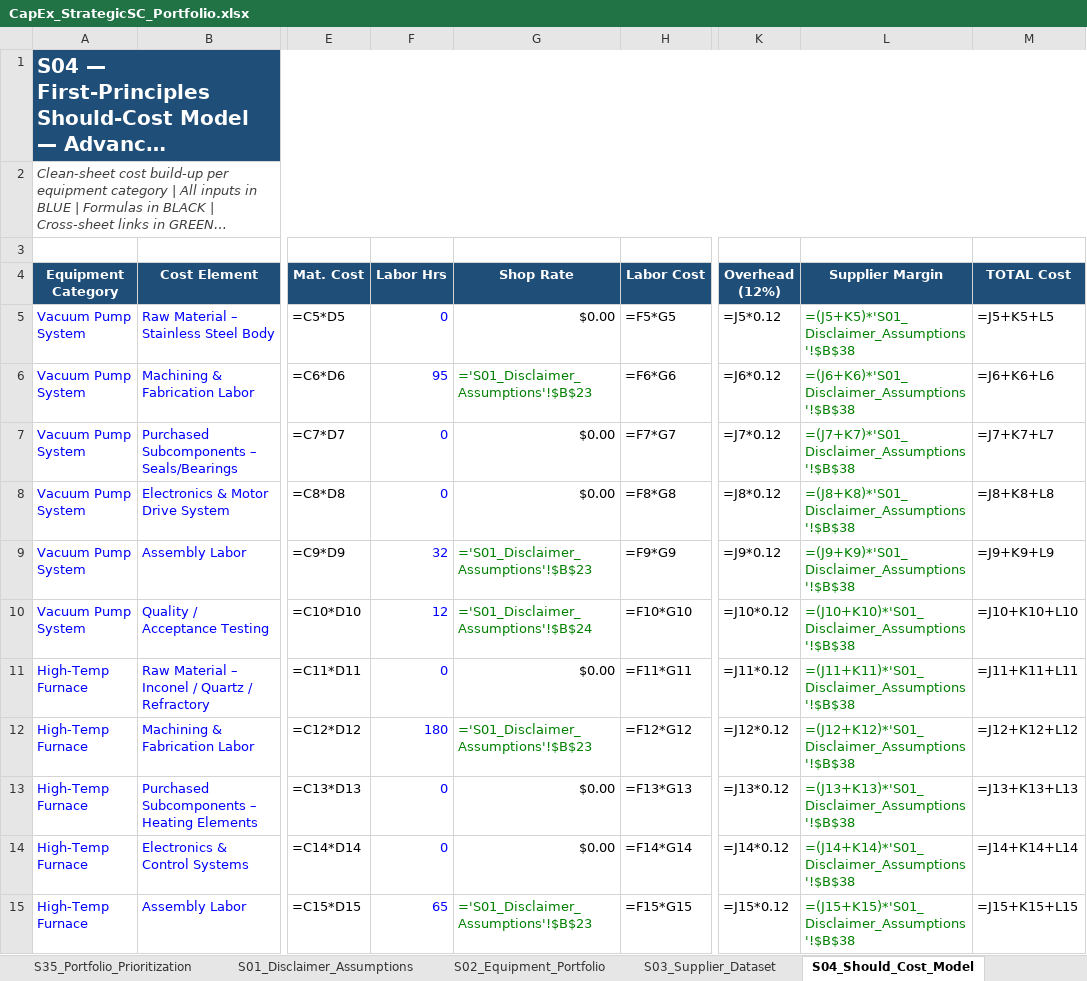
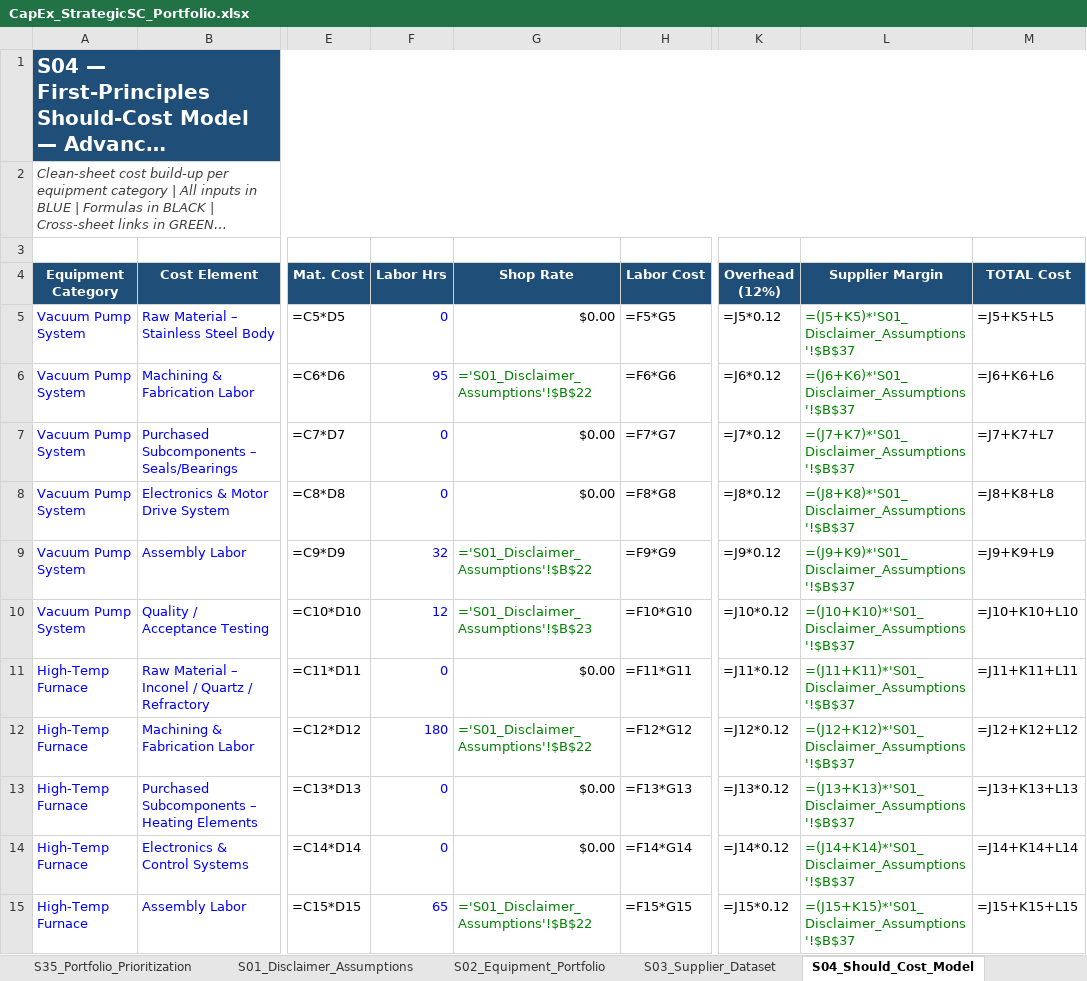
Before and after one commit to Kangooaus/Portfolio_CapEx_StrategicSC, an Excel workbook: downloads/CapEx_StrategicSC_Portfolio.xlsx, sheet S04_Should_Cost_Model, drawn as a sheet; only a part is shown, gaps mark what is left out; long unchanged cells end in …; values as stored, in another font and other column widths than the file's, no borders; formulas without a stored value are shown as written; the diff covers the shown part only; the diff names each change by its address in the sheet, - before the commit and + after, or states it on an @@ line.

```diff
--- a/downloads/CapEx_StrategicSC_Portfolio.xlsx (sheet S04_Should_Cost_Model)
+++ b/downloads/CapEx_StrategicSC_Portfolio.xlsx (sheet S04_Should_Cost_Model)
-L5 (Supplier Margin): =(J5+K5)*'S01_Disclaimer_Assumptions'!$B$38
+L5 (Supplier Margin): =(J5+K5)*'S01_Disclaimer_Assumptions'!$B$37
-G6 (Shop Rate): ='S01_Disclaimer_Assumptions'!$B$23
+G6 (Shop Rate): ='S01_Disclaimer_Assumptions'!$B$22
-L6 (Supplier Margin): =(J6+K6)*'S01_Disclaimer_Assumptions'!$B$38
+L6 (Supplier Margin): =(J6+K6)*'S01_Disclaimer_Assumptions'!$B$37
-L7 (Supplier Margin): =(J7+K7)*'S01_Disclaimer_Assumptions'!$B$38
+L7 (Supplier Margin): =(J7+K7)*'S01_Disclaimer_Assumptions'!$B$37
-L8 (Supplier Margin): =(J8+K8)*'S01_Disclaimer_Assumptions'!$B$38
+L8 (Supplier Margin): =(J8+K8)*'S01_Disclaimer_Assumptions'!$B$37
-G9 (Shop Rate): ='S01_Disclaimer_Assumptions'!$B$23
+G9 (Shop Rate): ='S01_Disclaimer_Assumptions'!$B$22
-L9 (Supplier Margin): =(J9+K9)*'S01_Disclaimer_Assumptions'!$B$38
+L9 (Supplier Margin): =(J9+K9)*'S01_Disclaimer_Assumptions'!$B$37
-G10 (Shop Rate): ='S01_Disclaimer_Assumptions'!$B$24
+G10 (Shop Rate): ='S01_Disclaimer_Assumptions'!$B$23
-L10 (Supplier Margin): =(J10+K10)*'S01_Disclaimer_Assumptions'!$B$38
+L10 (Supplier Margin): =(J10+K10)*'S01_Disclaimer_Assumptions'!$B$37
-L11 (Supplier Margin): =(J11+K11)*'S01_Disclaimer_Assumptions'!$B$38
+L11 (Supplier Margin): =(J11+K11)*'S01_Disclaimer_Assumptions'!$B$37
-G12 (Shop Rate): ='S01_Disclaimer_Assumptions'!$B$23
+G12 (Shop Rate): ='S01_Disclaimer_Assumptions'!$B$22
-L12 (Supplier Margin): =(J12+K12)*'S01_Disclaimer_Assumptions'!$B$38
+L12 (Supplier Margin): =(J12+K12)*'S01_Disclaimer_Assumptions'!$B$37
-L13 (Supplier Margin): =(J13+K13)*'S01_Disclaimer_Assumptions'!$B$38
+L13 (Supplier Margin): =(J13+K13)*'S01_Disclaimer_Assumptions'!$B$37
-L14 (Supplier Margin): =(J14+K14)*'S01_Disclaimer_Assumptions'!$B$38
+L14 (Supplier Margin): =(J14+K14)*'S01_Disclaimer_Assumptions'!$B$37
-G15 (Shop Rate): ='S01_Disclaimer_Assumptions'!$B$23
+G15 (Shop Rate): ='S01_Disclaimer_Assumptions'!$B$22
-L15 (Supplier Margin): =(J15+K15)*'S01_Disclaimer_Assumptions'!$B$38
+L15 (Supplier Margin): =(J15+K15)*'S01_Disclaimer_Assumptions'!$B$37
```
Also changed, not shown: 32 edited cells elsewhere in this sheet, sheet S05_TCO_Downtime_Model, sheet S15_FX_Exposure_Model, sheet S23_Inventory_Buffer_Planning, sheet S01_Disclaimer_Assumptions, sheet S10_Capacity_Planning, sheet S33_Portfolio_Register, 6 other files.
